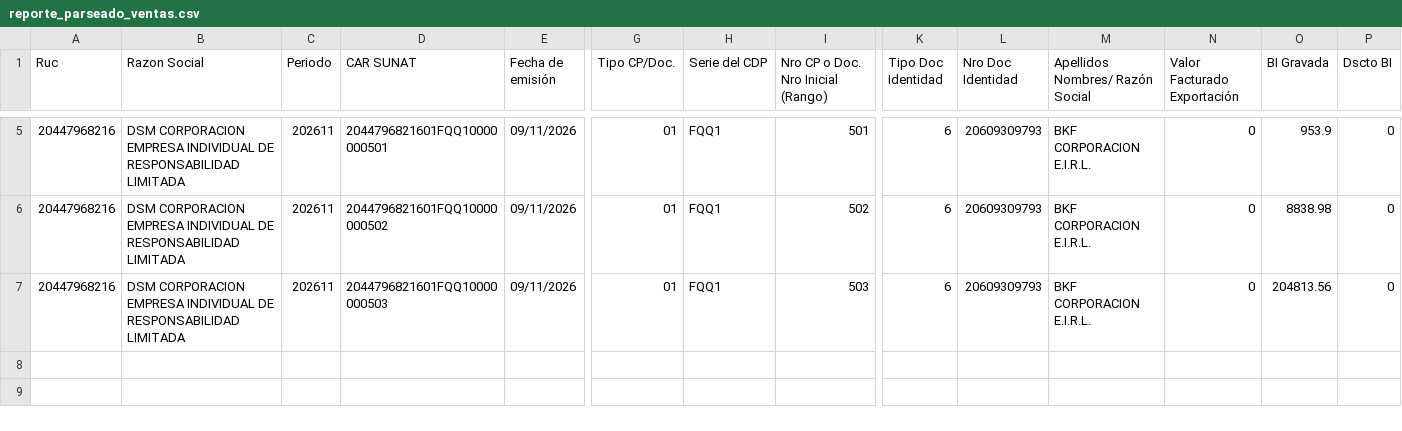
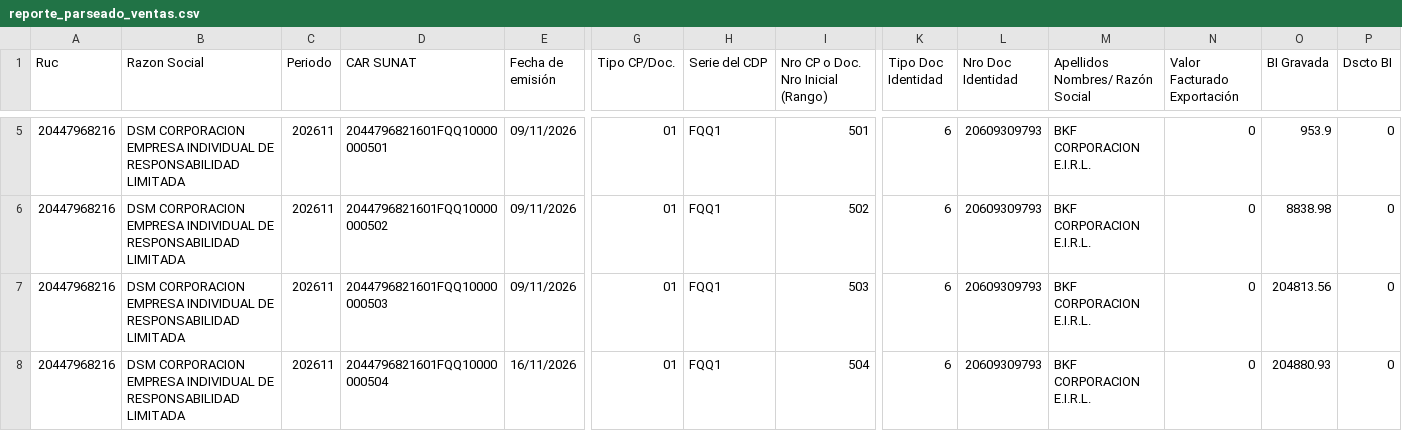
Before and after one commit to Aquivan/Claude, a CSV file: sire/20447968216/historico/202611/reporte_parseado_ventas.csv, drawn as a sheet; only a part is shown, gaps mark what is left out; rows hold the shown columns only; the diff names each change by its address in the sheet, - before the commit and + after, or states it on an @@ line.

```diff
--- a/sire/20447968216/historico/202611/reporte_parseado_ventas.csv
+++ b/sire/20447968216/historico/202611/reporte_parseado_ventas.csv
+row 8: 20447968216 | DSM CORPORACION EMPRESA INDIVIDUAL DE RESPONSABILIDAD LIMITADA | 202611 | 2044796821601FQQ10000000504 | 16/11/2026 | 01 | FQQ1 | 504 | 6 | 20609309793 | BKF CORPORACION E.I.R.L. | 0 | 204880.93 | 0
```
Also changed, not shown: sire/20447968216/historico/202611/compras_propuesta.csv, sire/20447968216/historico/202611/reporte_parseado.csv, 2 other files.
